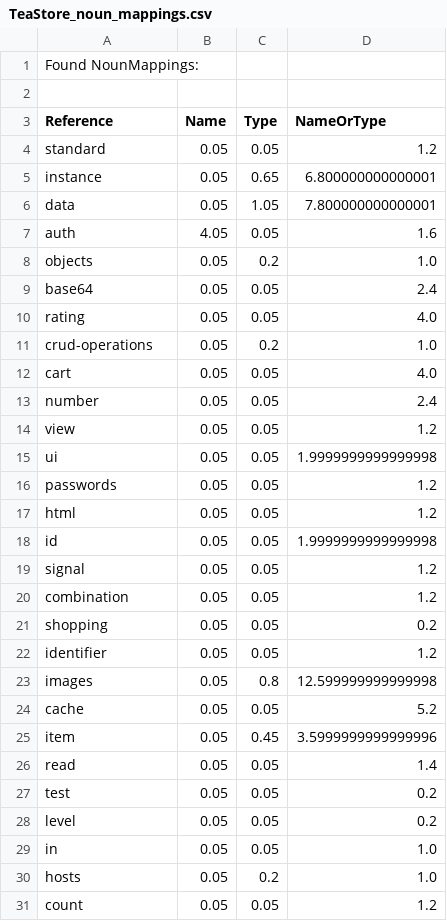
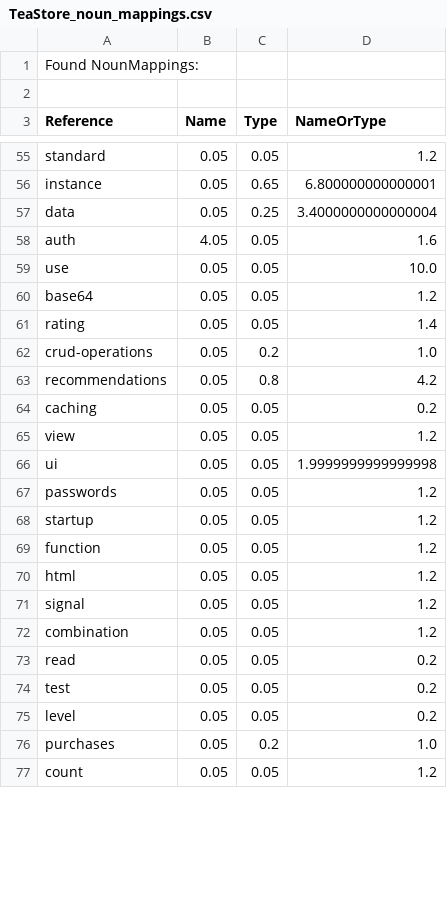
Before and after one commit to ArDoCo/DetectingInconsistenciesInSoftwareArchitectureDocumentationUsingTraceabilityLinkRecovery, a CSV file: results_swattr/teastore/TeaStore_noun_mappings.csv, drawn as a sheet; only a part is shown, gaps mark what is left out; the diff covers the shown part only.

```diff
--- a/results_swattr/teastore/TeaStore_noun_mappings.csv
+++ b/results_swattr/teastore/TeaStore_noun_mappings.csv
@@ -5,10 +56,10 @@ standard,0.05,0.05,1.2
 instance,0.05,0.65,6.800000000000001
-data,0.05,1.05,7.800000000000001
+data,0.05,0.25,3.4000000000000004
 auth,4.05,0.05,1.6
-objects,0.05,0.2,1.0
-base64,0.05,0.05,2.4
-rating,0.05,0.05,4.0
+use,0.05,0.05,10.0
+base64,0.05,0.05,1.2
+rating,0.05,0.05,1.4
 crud-operations,0.05,0.2,1.0
-cart,0.05,0.05,4.0
-number,0.05,0.05,2.4
+recommendations,0.05,0.8,4.2
+caching,0.05,0.05,0.2
 view,0.05,0.05,1.2
@@ -16,16 +67,11 @@ ui,0.05,0.05,1.9999999999999998
 passwords,0.05,0.05,1.2
+startup,0.05,0.05,1.2
+function,0.05,0.05,1.2
 html,0.05,0.05,1.2
-id,0.05,0.05,1.9999999999999998
 signal,0.05,0.05,1.2
 combination,0.05,0.05,1.2
-shopping,0.05,0.05,0.2
-identifier,0.05,0.05,1.2
-images,0.05,0.8,12.599999999999998
-cache,0.05,0.05,5.2
-item,0.05,0.45,3.5999999999999996
-read,0.05,0.05,1.4
+read,0.05,0.05,0.2
 test,0.05,0.05,0.2
 level,0.05,0.05,0.2
-in,0.05,0.05,1.0
-hosts,0.05,0.2,1.0
+purchases,0.05,0.2,1.0
 count,0.05,0.05,1.2
```
Also changed, not shown: 25 added rows, 6 removed rows, 20 moved rows and 14 edited cells elsewhere in this file, 5 other files.
